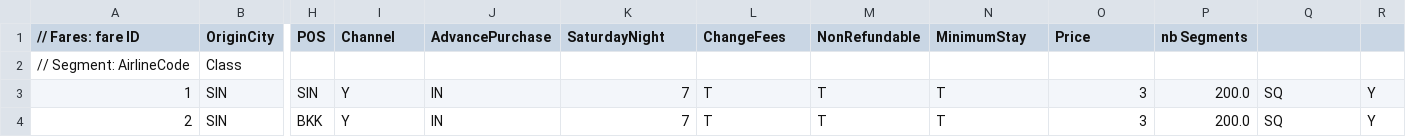
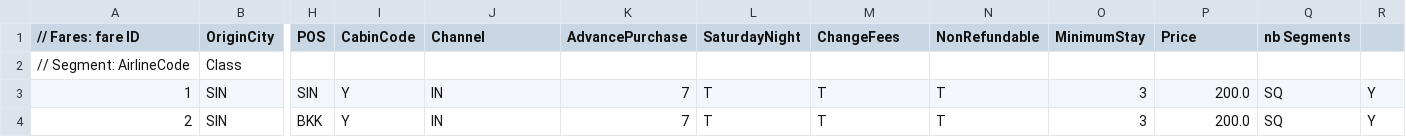
Before and after one commit to airsim/stdair, a CSV file: samples/fare01.csv, drawn as a sheet; only a part is shown, gaps mark what is left out; the diff names each change by its address in the sheet, - before the commit and + after, or states it on an @@ line.

```diff
--- a/samples/fare01.csv
+++ b/samples/fare01.csv
-I1: Channel
+I1: CabinCode
-J1: AdvancePurchase
+J1: Channel
-K1: SaturdayNight
+K1: AdvancePurchase
-L1: ChangeFees
+L1: SaturdayNight
-M1: NonRefundable
+M1: ChangeFees
-N1: MinimumStay
+N1: NonRefundable
-O1: Price
+O1: MinimumStay
-P1: nb Segments
+P1: Price
-Q1: (empty)
+Q1: nb Segments
```
Also changed, not shown: samples/yieldstore01.csv.
